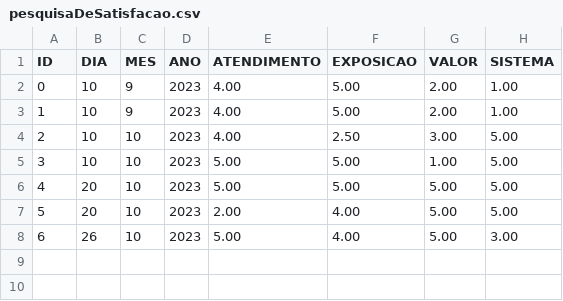
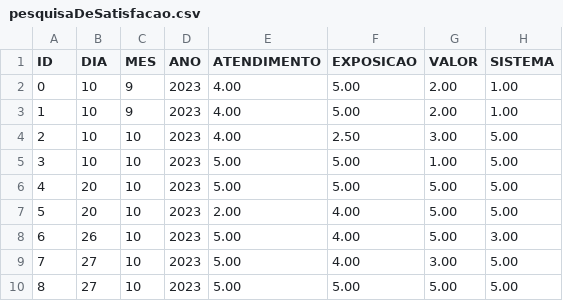
Before and after one commit to BrenoMorim/pimII, a CSV file: sistemaPrincipal/pesquisaDeSatisfacao.csv, drawn as a sheet.

Commit message:
Correção de bug onde contagem de respostas na pesquisa de satisfação não era feita

```diff
--- a/sistemaPrincipal/pesquisaDeSatisfacao.csv
+++ b/sistemaPrincipal/pesquisaDeSatisfacao.csv
@@ -8 +8,3 @@ ID,DIA,MES,ANO,ATENDIMENTO,EXPOSICAO,VALOR,SISTEMA
 6,26,10,2023,5.00,4.00,5.00,3.00
+7,27,10,2023,5.00,4.00,3.00,5.00
+8,27,10,2023,5.00,5.00,5.00,5.00
```
Also changed, not shown: sistemaPrincipal/vendas.csv, 2 other files.
